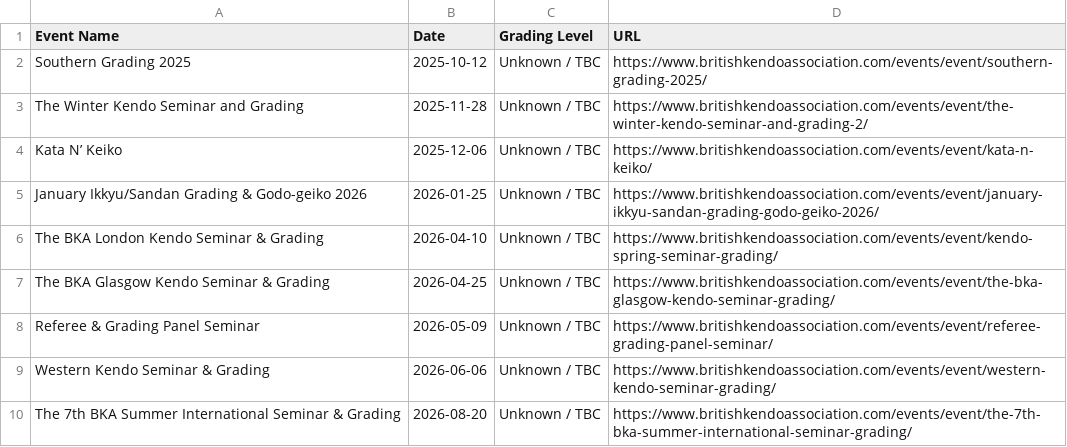
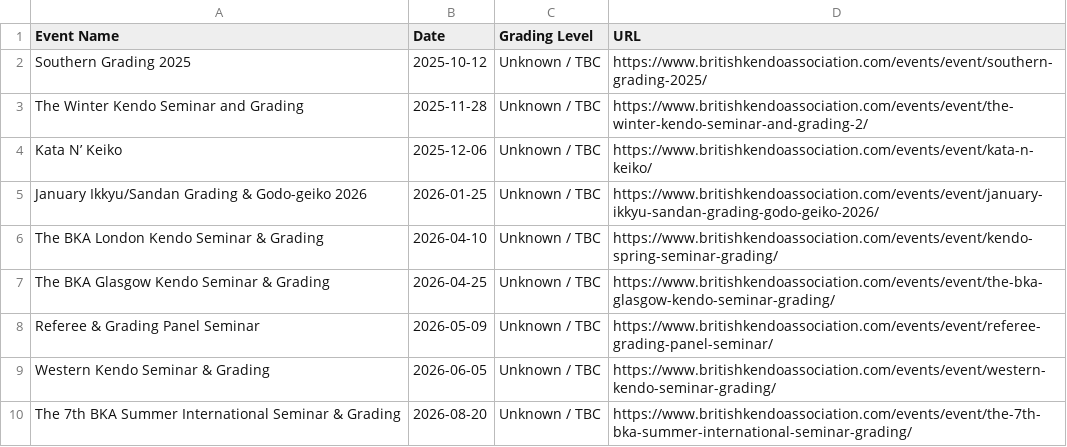
Before and after one commit to Kyallface/kyallface.github.io, a CSV file: bka_grading_events.csv, drawn as a sheet.

```diff
--- a/bka_grading_events.csv
+++ b/bka_grading_events.csv
@@ -8,3 +8,3 @@ The BKA Glasgow Kendo Seminar & Grading,2026-04-25,Unknown / TBC,https://www.bri
 Referee & Grading Panel Seminar,2026-05-09,Unknown / TBC,https://www.britishkendoassociation.com/events/event/referee-grading-panel-seminar/
-Western Kendo Seminar & Grading,2026-06-06,Unknown / TBC,https://www.britishkendoassociation.com/events/event/western-kendo-seminar-grading/
+Western Kendo Seminar & Grading,2026-06-05,Unknown / TBC,https://www.britishkendoassociation.com/events/event/western-kendo-seminar-grading/
 The 7th BKA Summer International Seminar & Grading,2026-08-20,Unknown / TBC,https://www.britishkendoassociation.com/events/event/the-7th-bka-summer-international-seminar-grading/
```
Also changed, not shown: 1 other file.
